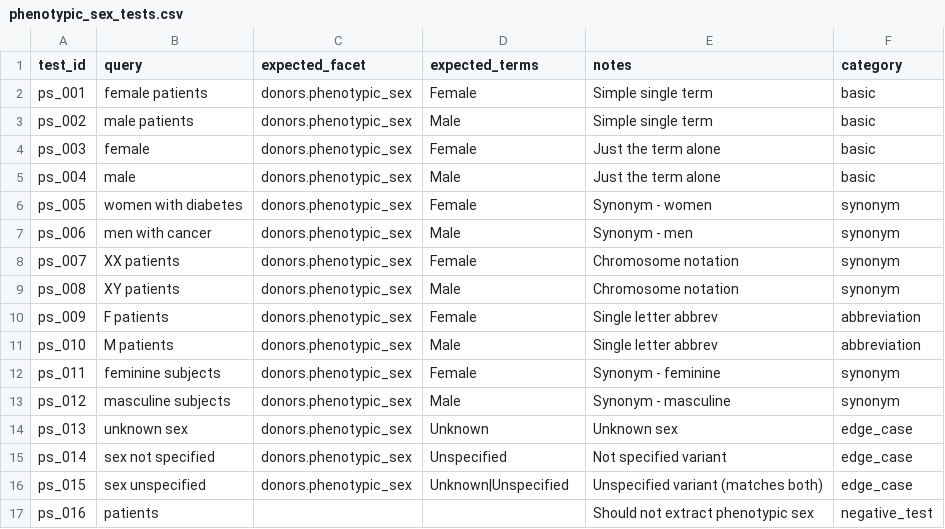
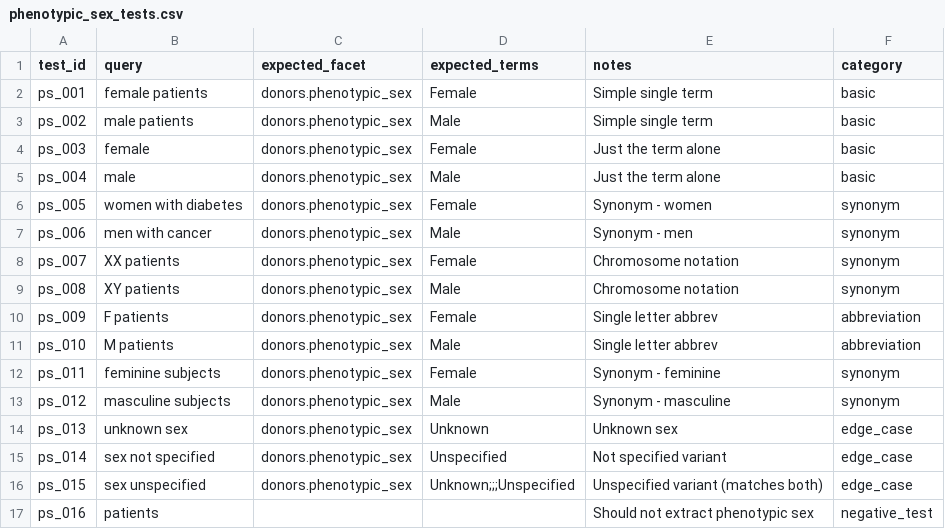
Before and after one commit to DataBiosphere/findable-ui, a CSV file: backend/api/evals/datasets/phenotypic_sex_tests.csv, drawn as a sheet.

Commit message:
fix: more tests and synonym updates (#744)

```diff
--- a/backend/api/evals/datasets/phenotypic_sex_tests.csv
+++ b/backend/api/evals/datasets/phenotypic_sex_tests.csv
@@ -15,3 +15,3 @@ ps_013,unknown sex,donors.phenotypic_sex,Unknown,Unknown sex,edge_case
 ps_014,sex not specified,donors.phenotypic_sex,Unspecified,Not specified variant,edge_case
-ps_015,sex unspecified,donors.phenotypic_sex,Unknown|Unspecified,Unspecified variant (matches both),edge_case
+ps_015,sex unspecified,donors.phenotypic_sex,"Unknown;;;Unspecified",Unspecified variant (matches both),edge_case
 ps_016,patients,,,Should not extract phenotypic sex,negative_test
```
Also changed, not shown: 9 other files.
